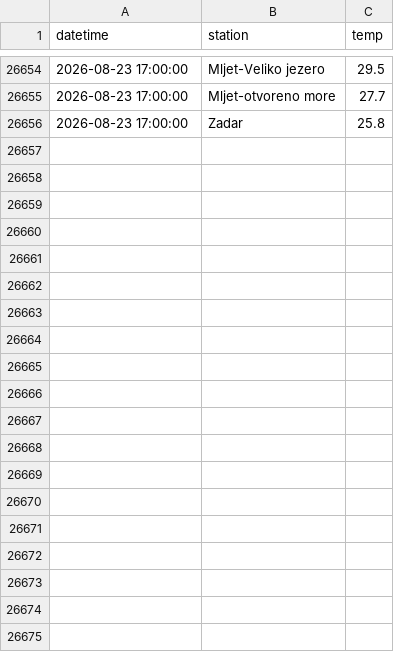
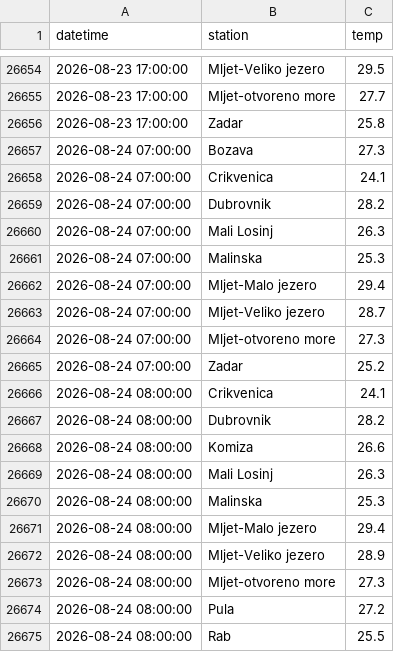
Before and after one commit to jurezgubic/sea-temps, a CSV file: sea_temps.csv, drawn as a sheet; only a part is shown, gaps mark what is left out; the diff covers the shown part only.

```diff
--- a/sea_temps.csv
+++ b/sea_temps.csv
@@ -26656 +26656,20 @@ datetime,station,temp
 2026-08-23 17:00:00,Zadar,25.8
+2026-08-24 07:00:00,Bozava,27.3
+2026-08-24 07:00:00,Crikvenica,24.1
+2026-08-24 07:00:00,Dubrovnik,28.2
+2026-08-24 07:00:00,Mali Losinj,26.3
+2026-08-24 07:00:00,Malinska,25.3
+2026-08-24 07:00:00,Mljet-Malo jezero,29.4
+2026-08-24 07:00:00,Mljet-Veliko jezero,28.7
+2026-08-24 07:00:00,Mljet-otvoreno more,27.3
+2026-08-24 07:00:00,Zadar,25.2
+2026-08-24 08:00:00,Crikvenica,24.1
+2026-08-24 08:00:00,Dubrovnik,28.2
+2026-08-24 08:00:00,Komiza,26.6
+2026-08-24 08:00:00,Mali Losinj,26.3
+2026-08-24 08:00:00,Malinska,25.3
+2026-08-24 08:00:00,Mljet-Malo jezero,29.4
+2026-08-24 08:00:00,Mljet-Veliko jezero,28.9
+2026-08-24 08:00:00,Mljet-otvoreno more,27.3
+2026-08-24 08:00:00,Pula,27.2
+2026-08-24 08:00:00,Rab,25.5
```
Also changed, not shown: 41 added rows elsewhere in this file.
